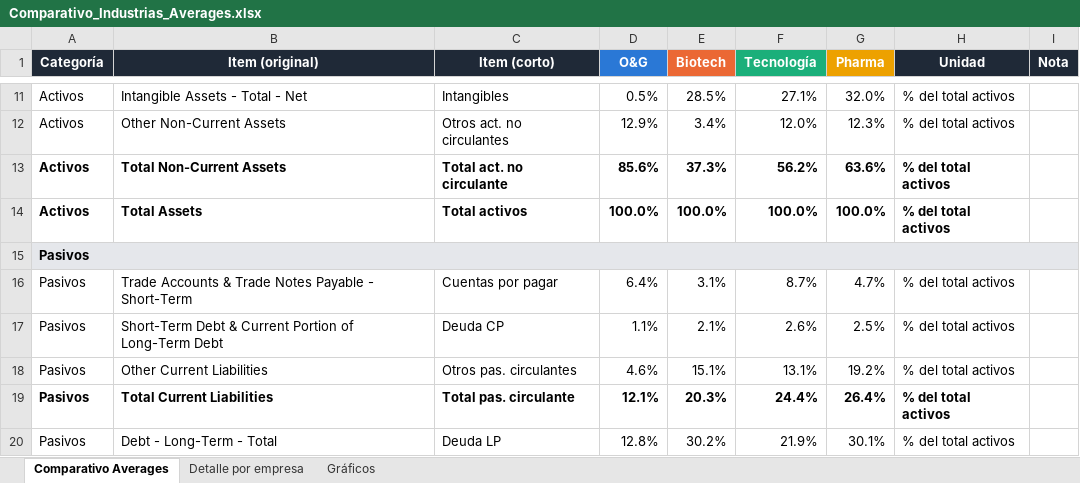
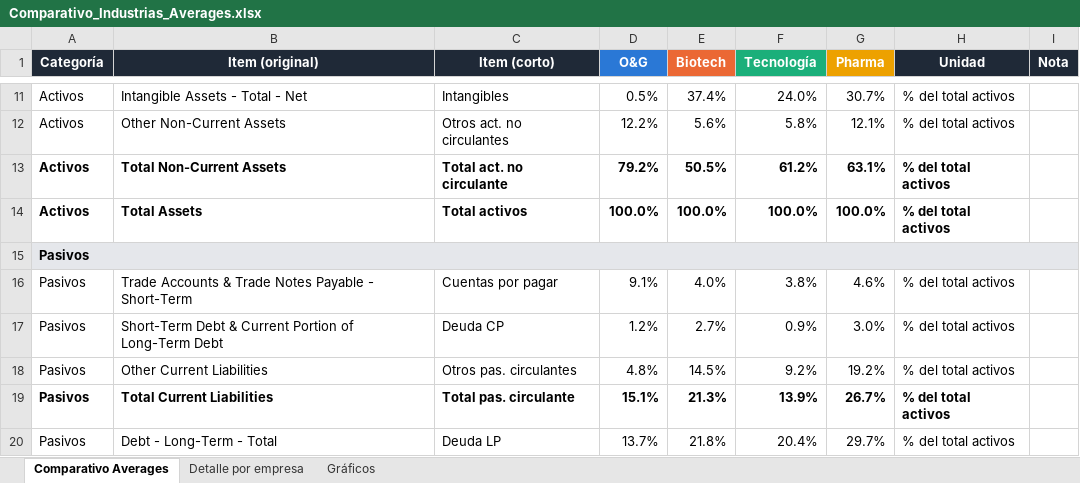
Before and after one commit to le-shush/DetectiveFinanciero_Dataviz, an Excel workbook: assets/Comparativo_Industrias_Averages.xlsx, sheet Comparativo Averages, drawn as a sheet; only a part is shown, gaps mark what is left out; values as stored, in another font and other column widths than the file's, no borders; the diff covers the shown part only; the diff names each change by its address in the sheet, - before the commit and + after, or states it on an @@ line.

```diff
--- a/assets/Comparativo_Industrias_Averages.xlsx (sheet Comparativo Averages)
+++ b/assets/Comparativo_Industrias_Averages.xlsx (sheet Comparativo Averages)
-E11 (Biotech): 28.5%
+E11 (Biotech): 37.4%
-F11 (Tecnología): 27.1%
+F11 (Tecnología): 24.0%
-G11 (Pharma): 32.0%
+G11 (Pharma): 30.7%
-D12 (O&G): 12.9%
+D12 (O&G): 12.2%
-E12 (Biotech): 3.4%
+E12 (Biotech): 5.6%
-F12 (Tecnología): 12.0%
+F12 (Tecnología): 5.8%
-G12 (Pharma): 12.3%
+G12 (Pharma): 12.1%
-D13 (O&G): 85.6%
+D13 (O&G): 79.2%
-E13 (Biotech): 37.3%
+E13 (Biotech): 50.5%
-F13 (Tecnología): 56.2%
+F13 (Tecnología): 61.2%
-G13 (Pharma): 63.6%
+G13 (Pharma): 63.1%
-D16 (O&G): 6.4%
+D16 (O&G): 9.1%
-E16 (Biotech): 3.1%
+E16 (Biotech): 4.0%
-F16 (Tecnología): 8.7%
+F16 (Tecnología): 3.8%
-G16 (Pharma): 4.7%
+G16 (Pharma): 4.6%
-D17 (O&G): 1.1%
+D17 (O&G): 1.2%
-E17 (Biotech): 2.1%
+E17 (Biotech): 2.7%
-F17 (Tecnología): 2.6%
+F17 (Tecnología): 0.9%
-G17 (Pharma): 2.5%
+G17 (Pharma): 3.0%
-D18 (O&G): 4.6%
+D18 (O&G): 4.8%
-E18 (Biotech): 15.1%
+E18 (Biotech): 14.5%
-F18 (Tecnología): 13.1%
+F18 (Tecnología): 9.2%
-D19 (O&G): 12.1%
+D19 (O&G): 15.1%
-E19 (Biotech): 20.3%
+E19 (Biotech): 21.3%
-F19 (Tecnología): 24.4%
+F19 (Tecnología): 13.9%
-G19 (Pharma): 26.4%
+G19 (Pharma): 26.7%
-D20 (O&G): 12.8%
+D20 (O&G): 13.7%
-E20 (Biotech): 30.2%
+E20 (Biotech): 21.8%
-F20 (Tecnología): 21.9%
+F20 (Tecnología): 20.4%
-G20 (Pharma): 30.1%
+G20 (Pharma): 29.7%
```
Also changed, not shown: 22 added rows, 8 removed rows and 133 edited cells elsewhere in this sheet, sheet Detalle por empresa, charts or pictures, 2 other files.
